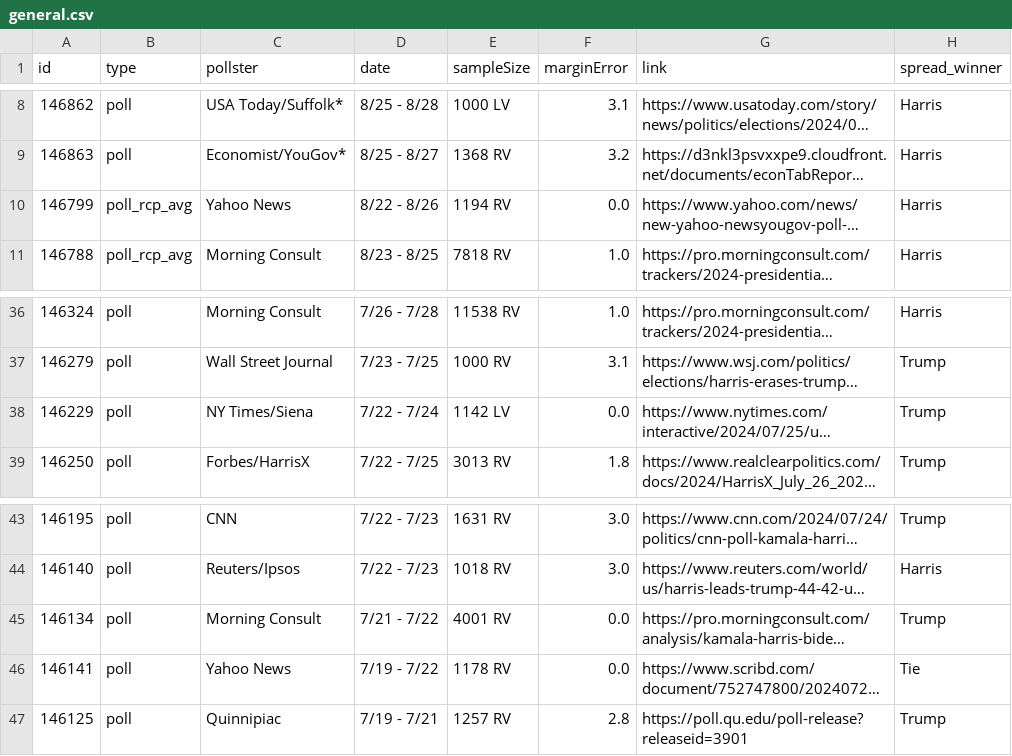
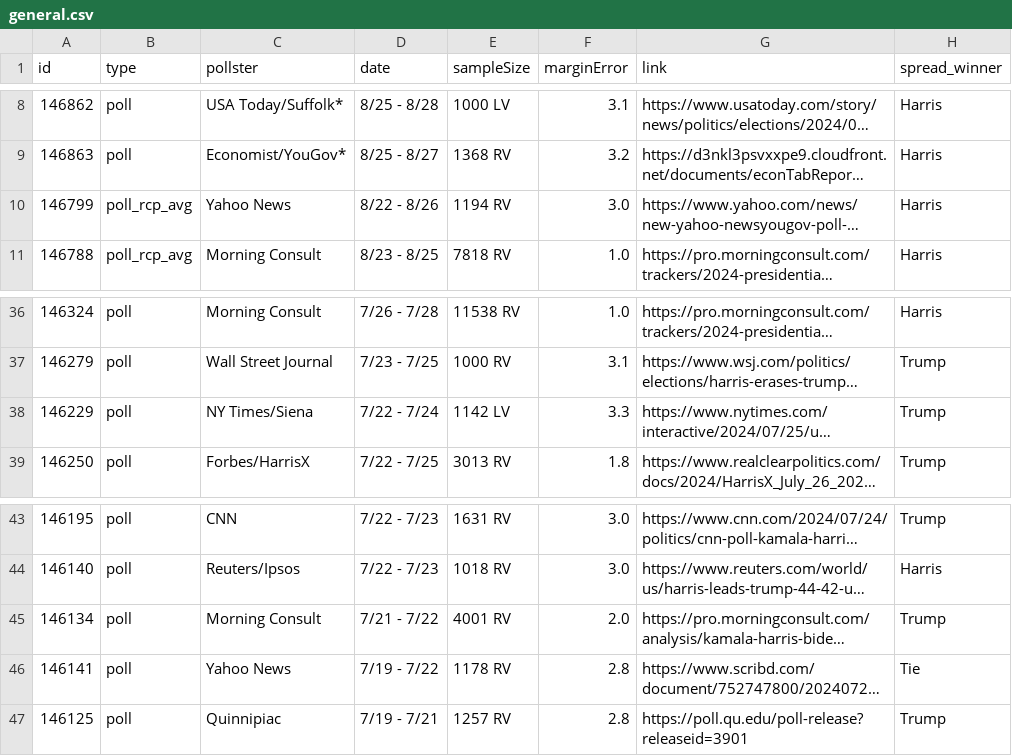
Before and after one commit to stiles/polls, a CSV file: data/polls/general.csv, drawn as a sheet; only a part is shown, gaps mark what is left out; long unchanged cells end in …; the diff names each change by its address in the sheet, - before the commit and + after, or states it on an @@ line.

```diff
--- a/data/polls/general.csv
+++ b/data/polls/general.csv
-F10 (marginError): 0.0
+F10 (marginError): 3.0
-F38 (marginError): 0.0
+F38 (marginError): 3.3
-F45 (marginError): 0.0
+F45 (marginError): 2.0
-F46 (marginError): 0.0
+F46 (marginError): 2.8
```
Also changed, not shown: data/polls_avg/_trend/harris_trump_trend.csv, 10 other files.
